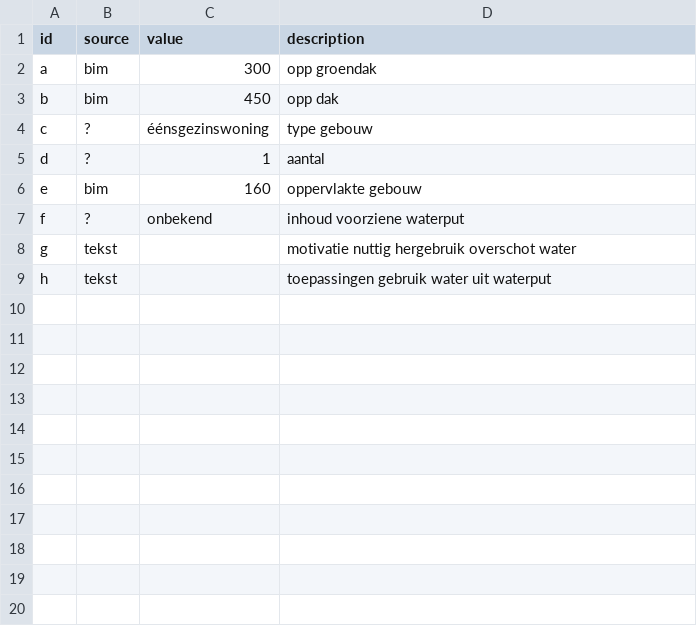
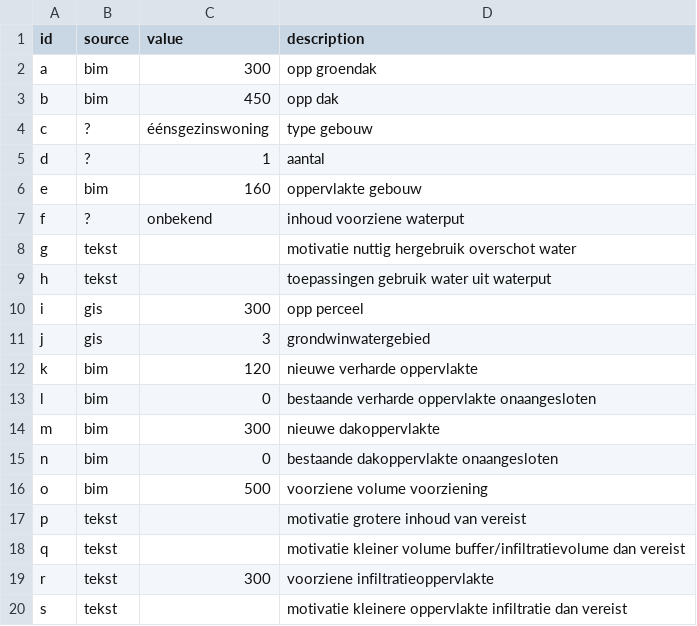
Before and after one commit to simonbaecke/GMasterproef, a CSV file: csv_part1.csv, drawn as a sheet.

```diff
--- a/csv_part1.csv
+++ b/csv_part1.csv
@@ -9 +9,12 @@ g,tekst,"",motivatie nuttig hergebruik overschot water
 h,tekst,"",toepassingen gebruik water uit waterput
+i,gis,300,opp perceel
+j,gis,3,grondwinwatergebied
+k,bim,120,nieuwe verharde oppervlakte
+l,bim,0,bestaande verharde oppervlakte onaangesloten
+m,bim,300,nieuwe dakoppervlakte
+n,bim,0,bestaande dakoppervlakte onaangesloten
+o,bim,500,voorziene volume voorziening
+p,tekst,"",motivatie grotere inhoud van vereist
+q,tekst,"",motivatie kleiner volume buffer/infiltratievolume dan vereist
+r,tekst,300,voorziene infiltratieoppervlakte
+s,tekst,"",motivatie kleinere oppervlakte infiltratie dan vereist
```
Also changed, not shown: 10 other files.
